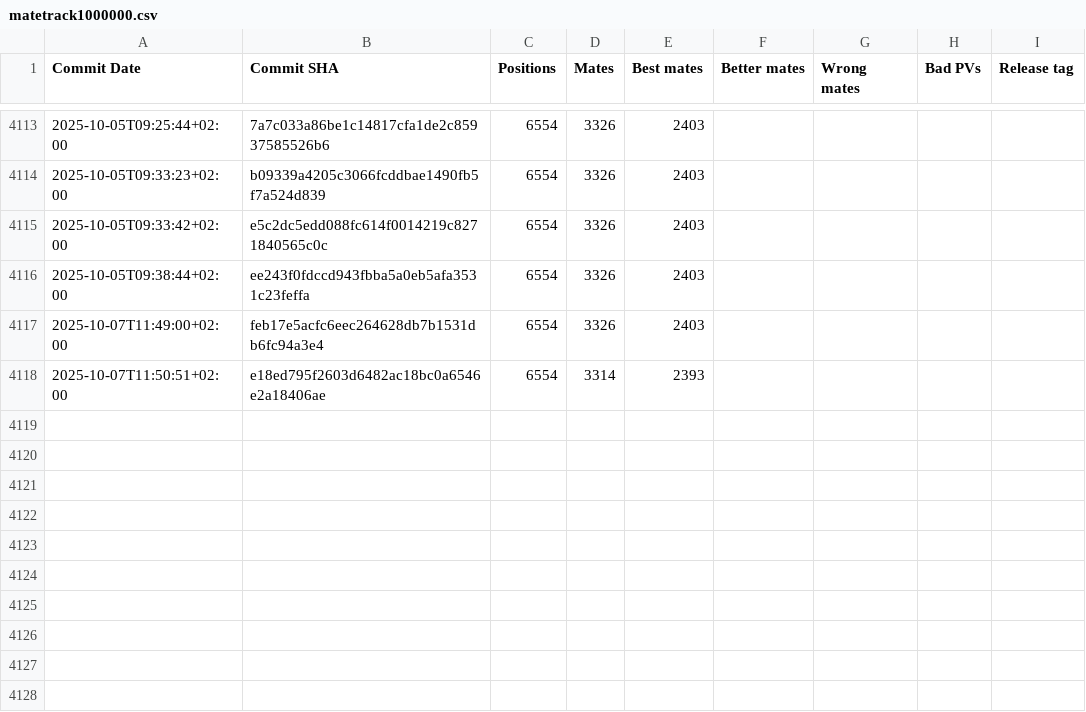
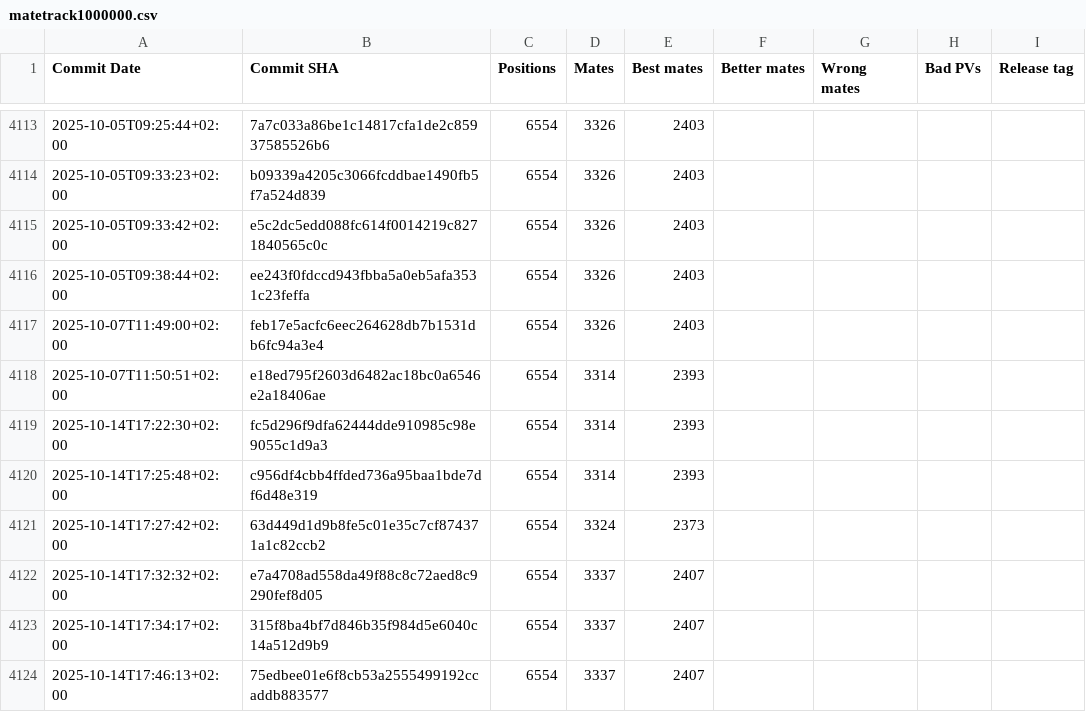
Before and after one commit to vondele/matetrack, a CSV file: matetrack1000000.csv, drawn as a sheet; only a part is shown, gaps mark what is left out.

```diff
--- a/matetrack1000000.csv
+++ b/matetrack1000000.csv
@@ -4118 +4118,7 @@ Commit Date,Commit SHA,Positions,Mates,Best mates,Better mates,Wrong mates,Bad P
 2025-10-07T11:50:51+02:00,e18ed795f2603d6482ac18bc0a6546e2a18406ae,6554,3314,2393,,,,
+2025-10-14T17:22:30+02:00,fc5d296f9dfa62444dde910985c98e9055c1d9a3,6554,3314,2393,,,,
+2025-10-14T17:25:48+02:00,c956df4cbb4ffded736a95baa1bde7df6d48e319,6554,3314,2393,,,,
+2025-10-14T17:27:42+02:00,63d449d1d9b8fe5c01e35c7cf874371a1c82ccb2,6554,3324,2373,,,,
+2025-10-14T17:32:32+02:00,e7a4708ad558da49f88c8c72aed8c9290fef8d05,6554,3337,2407,,,,
+2025-10-14T17:34:17+02:00,315f8ba4bf7d846b35f984d5e6040c14a512d9b9,6554,3337,2407,,,,
+2025-10-14T17:46:13+02:00,75edbee01e6f8cb53a2555499192ccaddb883577,6554,3337,2407,,,,
```
Also changed, not shown: 2 other files.
